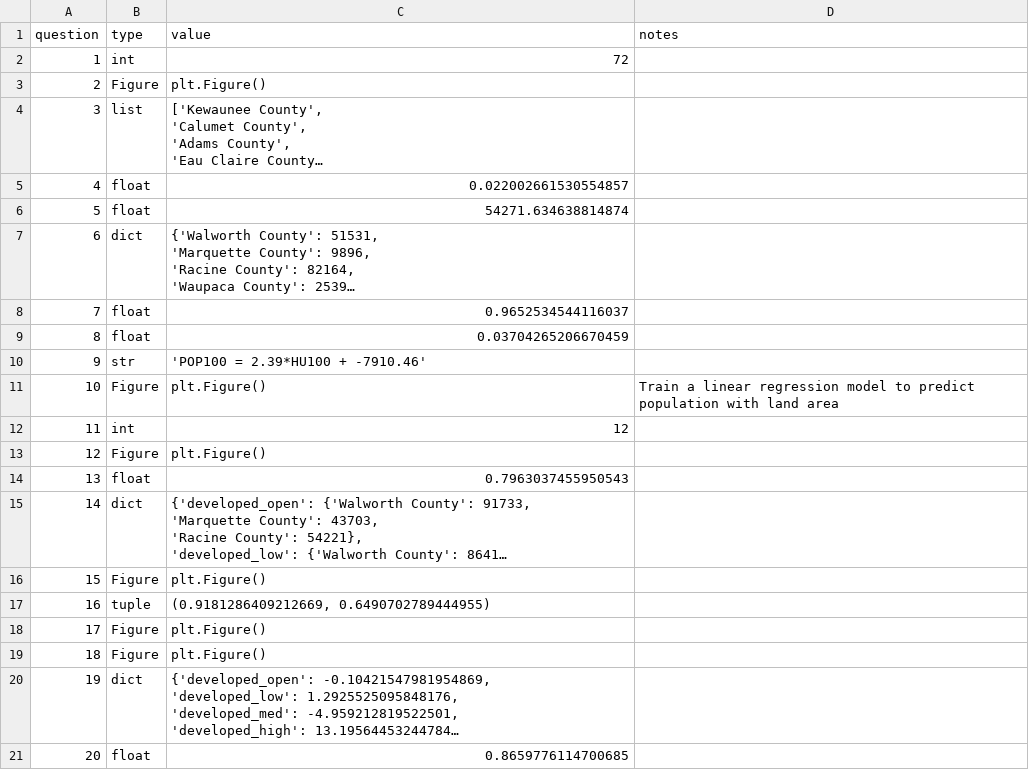
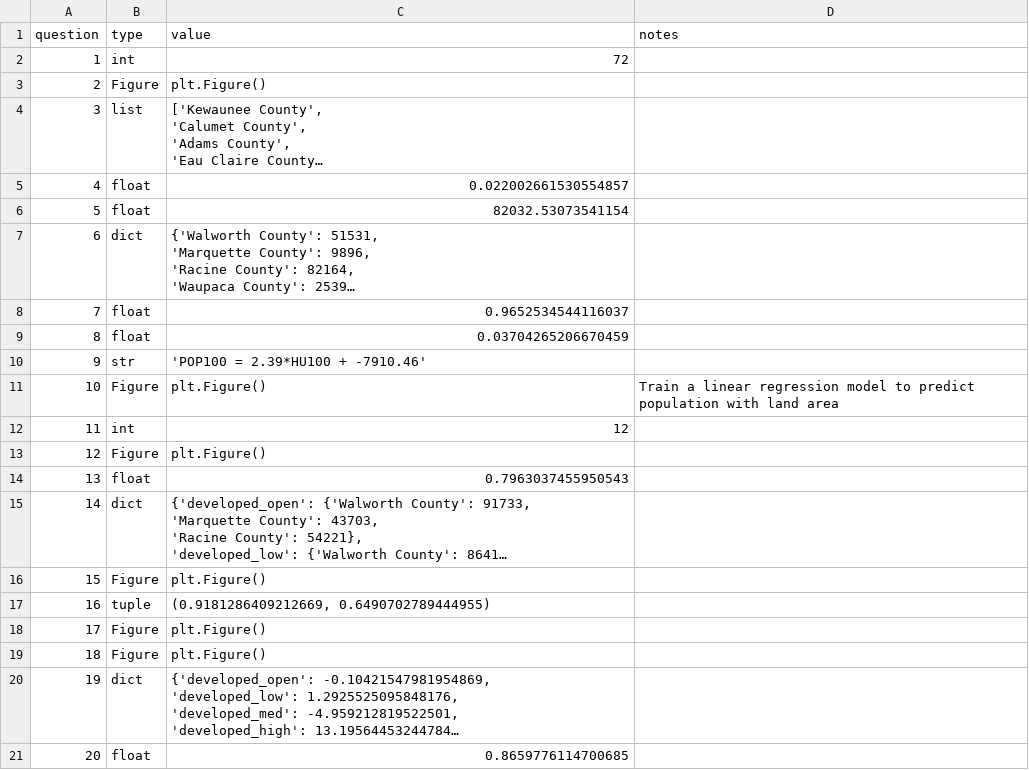
Before and after one commit to cs320-wisc/f21, a CSV file: p6/p6-key.csv, drawn as a sheet; long unchanged cells end in …; the diff names each change by its address in the sheet, - before the commit and + after, or states it on an @@ line.

```diff
--- a/p6/p6-key.csv
+++ b/p6/p6-key.csv
-C6 (value): 54271.634638814874
+C6 (value): 82032.53073541154
```
Also changed, not shown: 2 other files.
